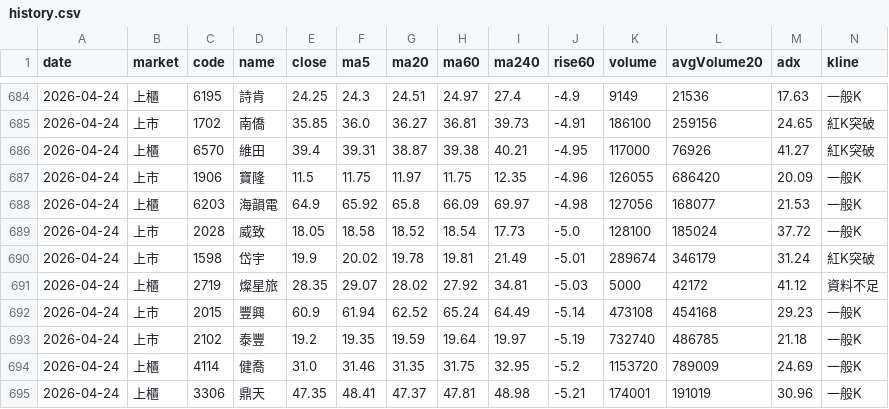
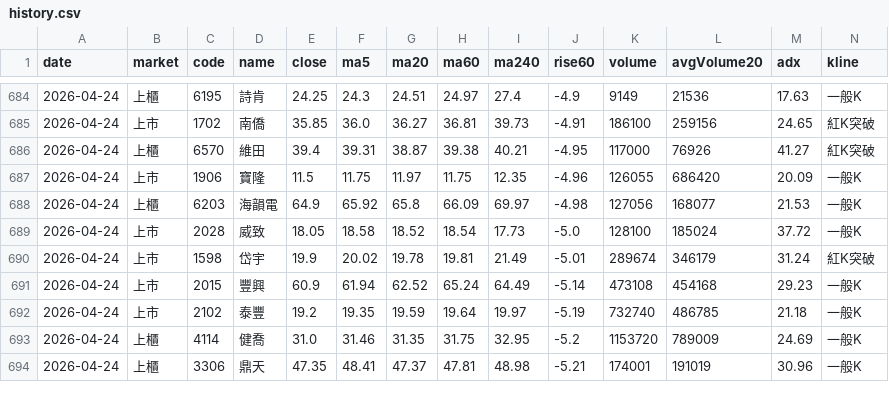
Before and after one commit to b16171821/gpt-ai-assistant, a CSV file: data/history.csv, drawn as a sheet; only a part is shown, gaps mark what is left out; rows hold the shown columns only; the diff names each change by its address in the sheet, - before the commit and + after, or states it on an @@ line.

```diff
--- a/data/history.csv
+++ b/data/history.csv
-row 691: 2026-04-24 | 上櫃 | 2719 | 燦星旅 | 28.35 | 29.07 | 28.02 | 27.92 | 34.81 | -5.03 | 5000 | 42172 | 41.12 | 資料不足
```
Also changed, not shown: data/latest.csv, 2 other files.
